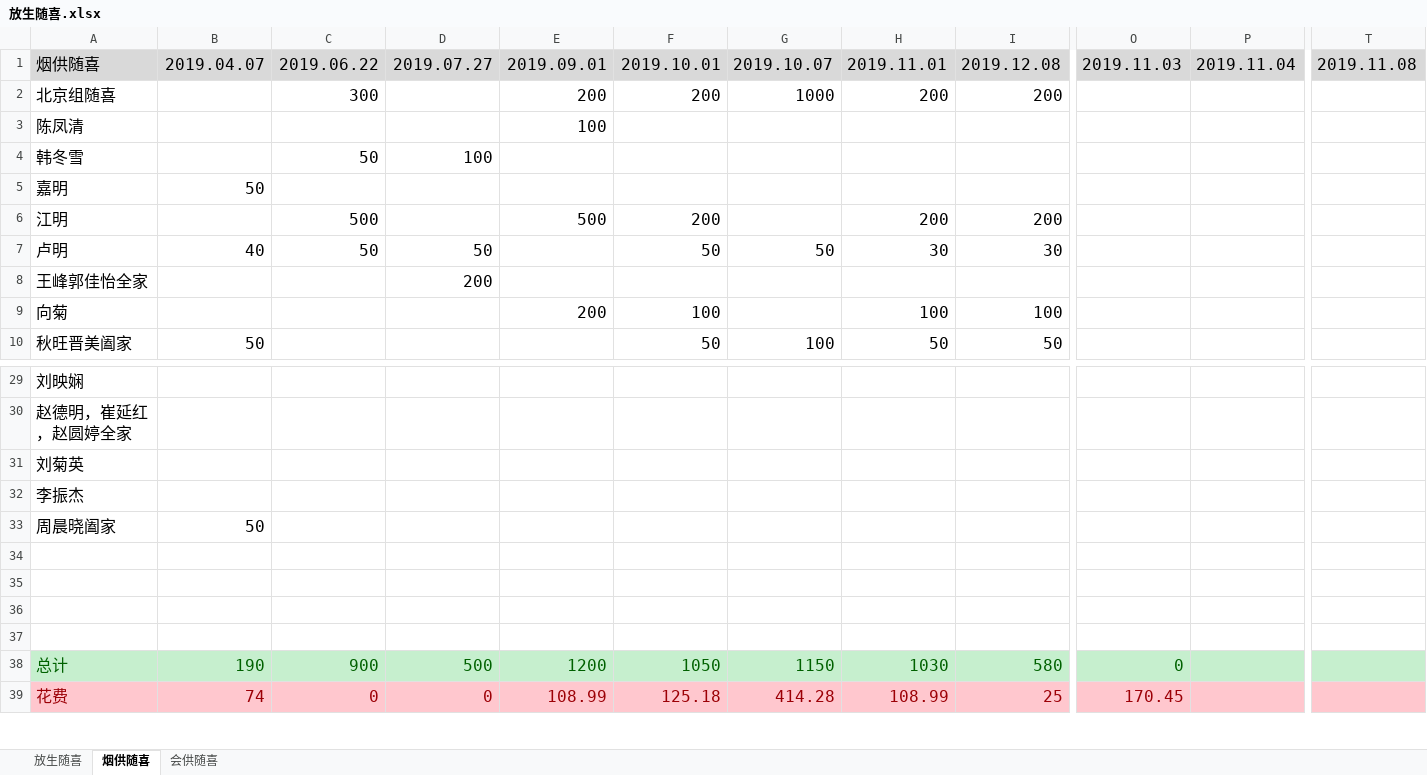
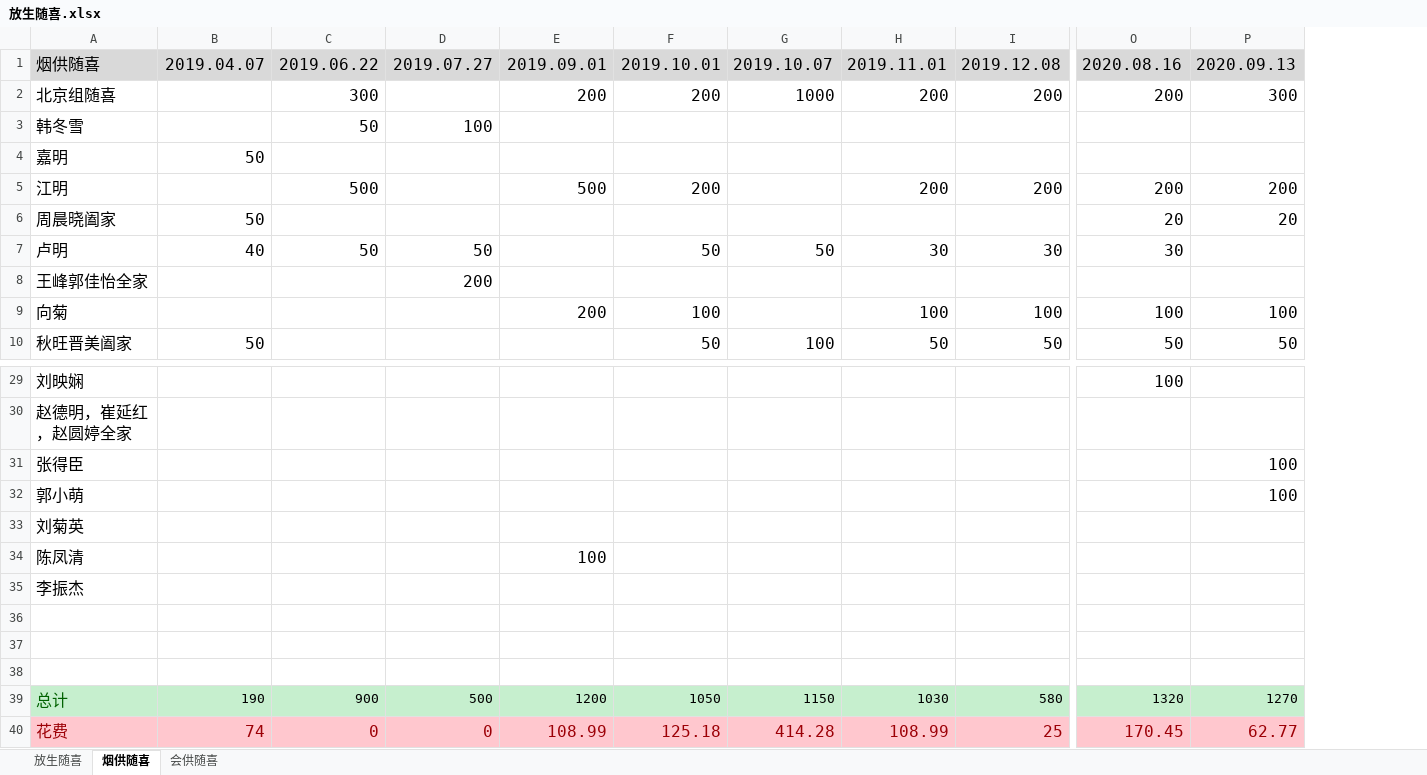
Before and after one commit to aresxubo/chiming, an Excel workbook: 放生随喜.xlsx, sheet 烟供随喜, drawn as a sheet; only a part is shown, gaps mark what is left out; values as stored, in another font and other column widths than the file's, no borders; table styles not drawn; removed rows and columns are numbered as before the commit, all else as after; rows hold the shown columns only; the diff covers the shown part only; the diff names each change by its address in the sheet, - before the commit and + after, or states it on an @@ line.

```diff
--- a/放生随喜.xlsx (sheet 烟供随喜)
+++ b/放生随喜.xlsx (sheet 烟供随喜)
-column O, row 1: 2019.11.03; rows 38-39: 0 | 170.45
-column P, row 1: 2019.11.04
+column O, rows 1-5: 2020.08.16 | 200 |  |  | 200; rows 7-10: 30 |  | 100 | 50; row 29: 100; rows 39-40: 1320 | 170.45
+column P, rows 1-5: 2020.09.13 | 300 |  |  | 200; rows 9-10: 100 | 50; rows 39-40: 1270 | 62.77
-column T, row 1: 2019.11.08
@@ row 33 moved to row 6: 周晨晓阖家 @@
+row 31: 张得臣 |  |  |  |  |  |  |  |  |  | 100
+row 32: 郭小萌 |  |  |  |  |  |  |  |  |  | 100
@@ row 3 moved to row 34: 陈凤清 @@
-row 34: (empty)
-B39:I39 text colour: #006100
+B39:I39 text colour: black, text size: smaller
```
Also changed, not shown: cell formats elsewhere in this sheet, sheet 放生随喜, formulas that keep their value, hidden cells.
